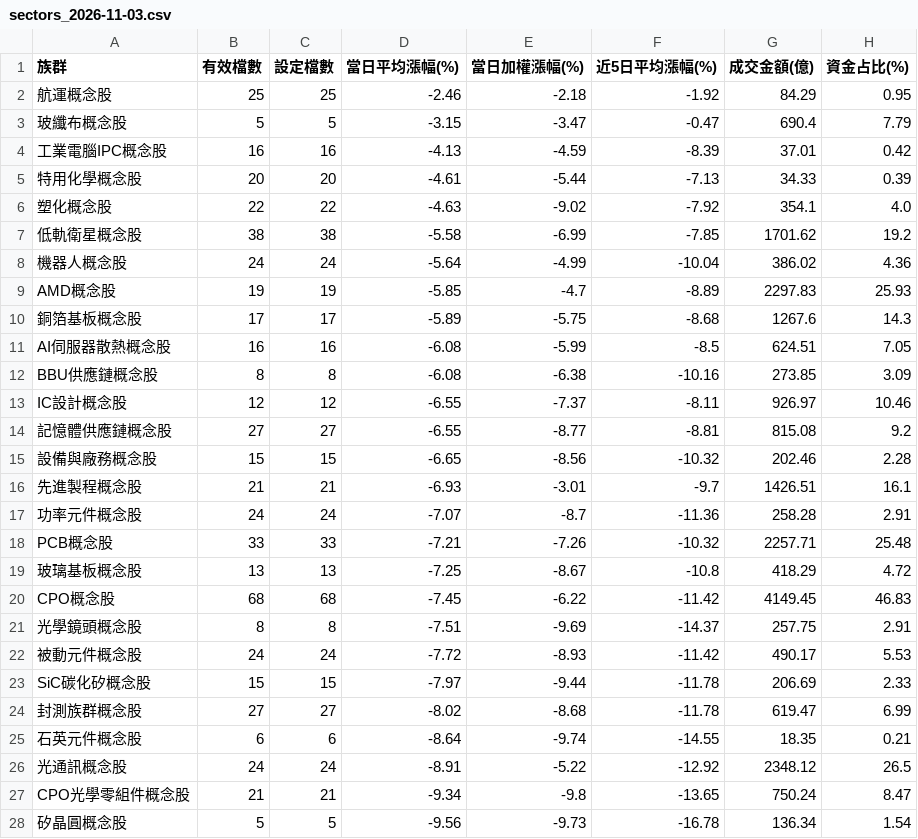
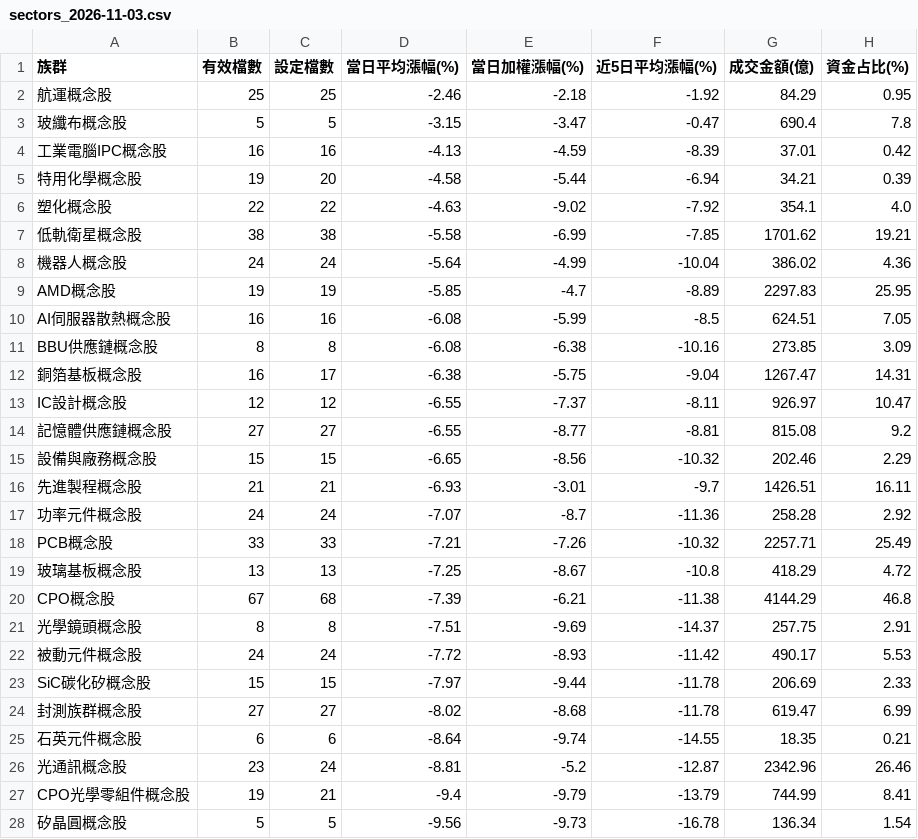
Before and after one commit to jasonlin777/-tw-stock-dashboard, a CSV file: output/sectors_2026-11-03.csv, drawn as a sheet.

```diff
--- a/output/sectors_2026-11-03.csv
+++ b/output/sectors_2026-11-03.csv
@@ -2,20 +2,20 @@
 航運概念股,25,25,-2.46,-2.18,-1.92,84.29,0.95
-玻纖布概念股,5,5,-3.15,-3.47,-0.47,690.4,7.79
+玻纖布概念股,5,5,-3.15,-3.47,-0.47,690.4,7.8
 工業電腦IPC概念股,16,16,-4.13,-4.59,-8.39,37.01,0.42
-特用化學概念股,20,20,-4.61,-5.44,-7.13,34.33,0.39
+特用化學概念股,19,20,-4.58,-5.44,-6.94,34.21,0.39
 塑化概念股,22,22,-4.63,-9.02,-7.92,354.1,4.0
-低軌衛星概念股,38,38,-5.58,-6.99,-7.85,1701.62,19.2
+低軌衛星概念股,38,38,-5.58,-6.99,-7.85,1701.62,19.21
 機器人概念股,24,24,-5.64,-4.99,-10.04,386.02,4.36
-AMD概念股,19,19,-5.85,-4.7,-8.89,2297.83,25.93
-銅箔基板概念股,17,17,-5.89,-5.75,-8.68,1267.6,14.3
+AMD概念股,19,19,-5.85,-4.7,-8.89,2297.83,25.95
 AI伺服器散熱概念股,16,16,-6.08,-5.99,-8.5,624.51,7.05
 BBU供應鏈概念股,8,8,-6.08,-6.38,-10.16,273.85,3.09
-IC設計概念股,12,12,-6.55,-7.37,-8.11,926.97,10.46
+銅箔基板概念股,16,17,-6.38,-5.75,-9.04,1267.47,14.31
+IC設計概念股,12,12,-6.55,-7.37,-8.11,926.97,10.47
 記憶體供應鏈概念股,27,27,-6.55,-8.77,-8.81,815.08,9.2
-設備與廠務概念股,15,15,-6.65,-8.56,-10.32,202.46,2.28
-先進製程概念股,21,21,-6.93,-3.01,-9.7,1426.51,16.1
-功率元件概念股,24,24,-7.07,-8.7,-11.36,258.28,2.91
-PCB概念股,33,33,-7.21,-7.26,-10.32,2257.71,25.48
+設備與廠務概念股,15,15,-6.65,-8.56,-10.32,202.46,2.29
+先進製程概念股,21,21,-6.93,-3.01,-9.7,1426.51,16.11
+功率元件概念股,24,24,-7.07,-8.7,-11.36,258.28,2.92
+PCB概念股,33,33,-7.21,-7.26,-10.32,2257.71,25.49
 玻璃基板概念股,13,13,-7.25,-8.67,-10.8,418.29,4.72
-CPO概念股,68,68,-7.45,-6.22,-11.42,4149.45,46.83
+CPO概念股,67,68,-7.39,-6.21,-11.38,4144.29,46.8
 光學鏡頭概念股,8,8,-7.51,-9.69,-14.37,257.75,2.91
@@ -25,4 +25,4 @@ SiC碳化矽概念股,15,15,-7.97,-9.44,-11.78,206.69,2.33
 石英元件概念股,6,6,-8.64,-9.74,-14.55,18.35,0.21
-光通訊概念股,24,24,-8.91,-5.22,-12.92,2348.12,26.5
-CPO光學零組件概念股,21,21,-9.34,-9.8,-13.65,750.24,8.47
+光通訊概念股,23,24,-8.81,-5.2,-12.87,2342.96,26.46
+CPO光學零組件概念股,19,21,-9.4,-9.79,-13.79,744.99,8.41
 矽晶圓概念股,5,5,-9.56,-9.73,-16.78,136.34,1.54
```
Also changed, not shown: output/sectors_latest.csv, output/stocks_2026-11-03.csv, 1 other file.
